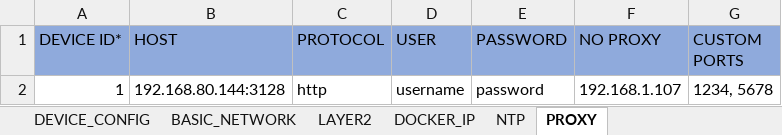
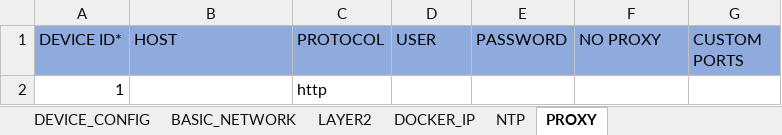
Before and after one commit to industrial-edge/rest-api-mass-device-onboarding, an Excel workbook: devices/edge_devices_v0.0.1.xlsx, sheet PROXY, drawn as a sheet; values as stored, in another font and other column widths than the file's, no borders; removed rows and columns are numbered as before the commit, all else as after; the diff names each change by its address in the sheet, - before the commit and + after, or states it on an @@ line.

```diff
--- a/devices/edge_devices_v0.0.1.xlsx (sheet PROXY)
+++ b/devices/edge_devices_v0.0.1.xlsx (sheet PROXY)
-row 2: 1 | 192.168.80.144:3128 | http | username | password | 192.168.1.107 | 1234, 5678
+row 2: 1 |  | http
```
Also changed, not shown: sheet BASIC_NETWORK, sheet NTP, sheet DEVICE_CONFIG, 4 other files.
